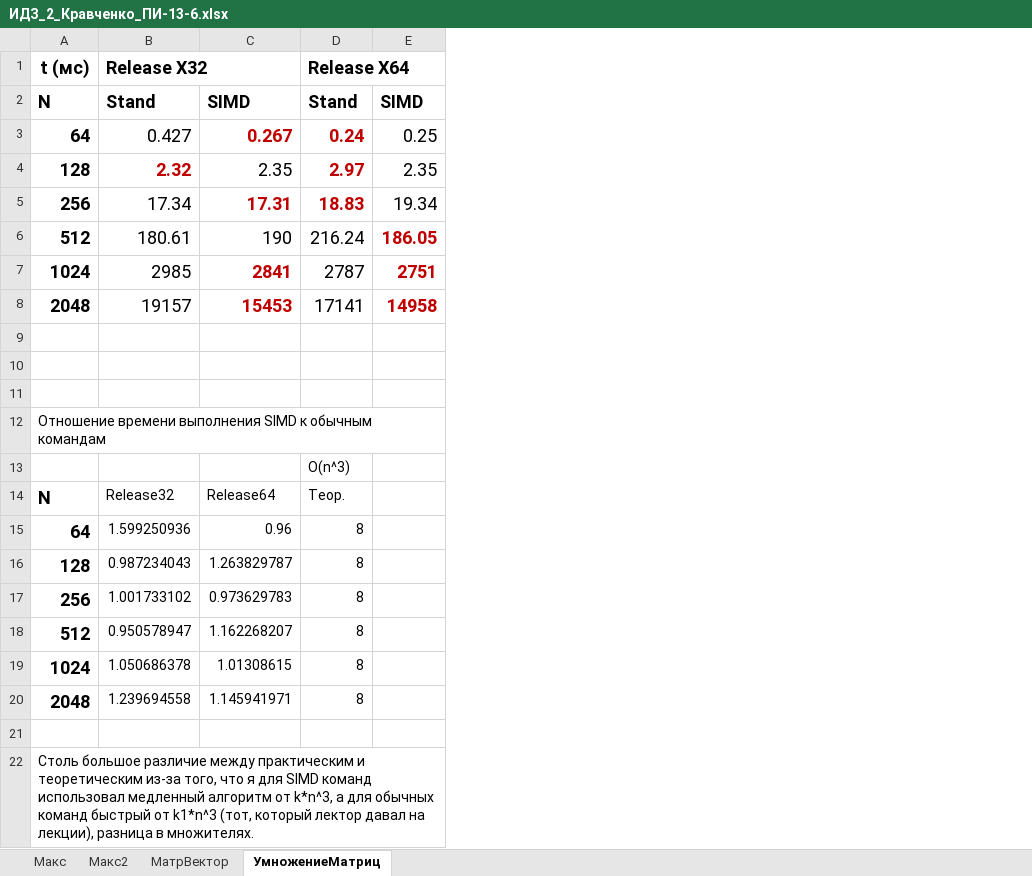
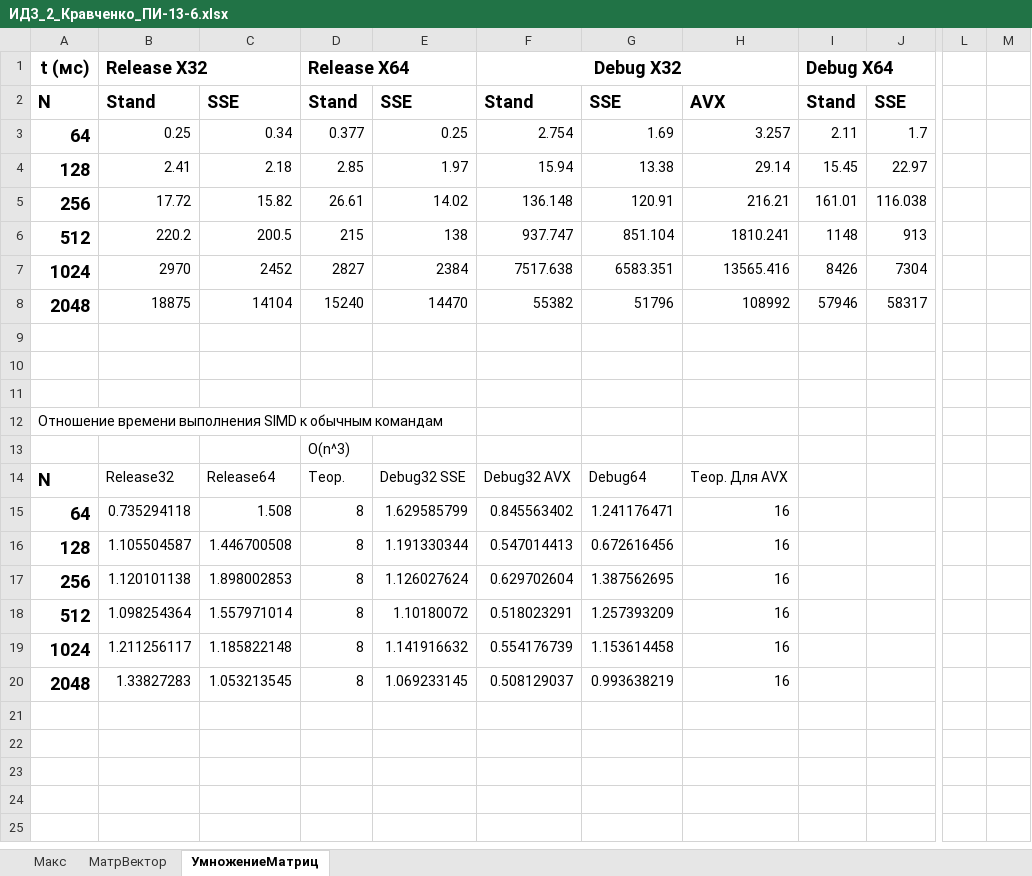
Before and after one commit to krapahkrm/ParP_IDZ, an Excel workbook: 2/ИДЗ_2_Кравченко_ПИ-13-6.xlsx, sheet УмножениеМатриц, drawn as a sheet; only a part is shown, gaps mark what is left out; values as stored, in another font and other column widths than the file's, no borders; charts and pictures not drawn; removed rows and columns are numbered as before the commit, all else as after; rows hold the shown columns only; the diff covers the shown part only; the diff names each change by its address in the sheet, - before the commit and + after, or states it on an @@ line.

```diff
--- a/2/ИДЗ_2_Кравченко_ПИ-13-6.xlsx (sheet УмножениеМатриц)
+++ b/2/ИДЗ_2_Кравченко_ПИ-13-6.xlsx (sheet УмножениеМатриц)
-sheet tab: Макс2
-column C, rows 2-20: SIMD | 0.267 | 2.35 | 17.31 | 190 | 2841 | 15453 |  |  |  |  |  | Release64 | 0.96 | 1.263829787 | 0.973629783 | 1.162268207 | 1.01308615 | 1.145941971
+column C, rows 2-20: SSE | 0.34 | 2.18 | 15.82 | 200.5 | 2452 | 14104 |  |  |  |  |  | Release64 | 1.508 | 1.446700508 | 1.898002853 | 1.557971014 | 1.185822148 | 1.053213545
-column E, rows 2-8: SIMD | 0.25 | 2.35 | 19.34 | 186.05 | 2751 | 14958
+column E, rows 2-20: SSE | 0.25 | 1.97 | 14.02 | 138 | 2384 | 14470 |  |  |  |  |  | Debug32 SSE | 1.629585799 | 1.191330344 | 1.126027624 | 1.10180072 | 1.141916632 | 1.069233145
+column F (Debug X32), rows 2-20: Stand | 2.754 | 15.94 | 136.148 | 937.747 | 7517.638 | 55382 |  |  |  |  |  | Debug32 AVX | 0.845563402 | 0.547014413 | 0.629702604 | 0.518023291 | 0.554176739 | 0.508129037
+column G, rows 2-20: SSE | 1.69 | 13.38 | 120.91 | 851.104 | 6583.351 | 51796 |  |  |  |  |  | Debug64 | 1.241176471 | 0.672616456 | 1.387562695 | 1.257393209 | 1.153614458 | 0.993638219
+column H, rows 2-20: AVX | 3.257 | 29.14 | 216.21 | 1810.241 | 13565.416 | 108992 |  |  |  |  |  | Теор. Для AVX | 16 | 16 | 16 | 16 | 16 | 16
+column I (Debug X64), rows 2-8: Stand | 2.11 | 15.45 | 161.01 | 1148 | 8426 | 57946
+column J, rows 2-8: SSE | 1.7 | 22.97 | 116.038 | 913 | 7304 | 58317
+column L, empty
+column M, empty
-B3 (Release X32): 0.427
+B3 (Release X32): 0.25
@@ B3:B8 text size: smaller @@
-D3 (Release X64): 0.24
+D3 (Release X64): 0.377
@@ D3:D8 text size: smaller @@
@@ D3:D5 bold: on → off, text colour: #C00000 → black @@
-B4 (Release X32): 2.32
+B4 (Release X32): 2.41
@@ B4 bold: on → off, text colour: #C00000 → black @@
-D4 (Release X64): 2.97
+D4 (Release X64): 2.85
-B5 (Release X32): 17.34
+B5 (Release X32): 17.72
-D5 (Release X64): 18.83
+D5 (Release X64): 26.61
-B6 (Release X32): 180.61
+B6 (Release X32): 220.2
-D6 (Release X64): 216.24
+D6 (Release X64): 215
-B7 (Release X32): 2985
+B7 (Release X32): 2970
-D7 (Release X64): 2787
+D7 (Release X64): 2827
-B8 (Release X32): 19157
+B8 (Release X32): 18875
-D8 (Release X64): 17141
+D8 (Release X64): 15240
-B15 (Release X32): 1.599250936
+B15 (Release X32): 0.735294118
-B16 (Release X32): 0.987234043
+B16 (Release X32): 1.105504587
-B17 (Release X32): 1.001733102
+B17 (Release X32): 1.120101138
-B18 (Release X32): 0.950578947
+B18 (Release X32): 1.098254364
-B19 (Release X32): 1.050686378
+B19 (Release X32): 1.211256117
-B20 (Release X32): 1.239694558
+B20 (Release X32): 1.33827283
-row 21: (empty)
-row 22: Столь большое различие между практическим и теоретическим из-за того, что я для SIMD команд использовал медленный алгоритм от k*n^3, а для обычных команд быстрый от k1*n^3 (тот, который лектор давал на лекции), разница в множителях.
```
Also changed, not shown: 2 added columns elsewhere in this sheet, sheet МатрВектор, sheet Макс, charts or pictures, 2 other files.
